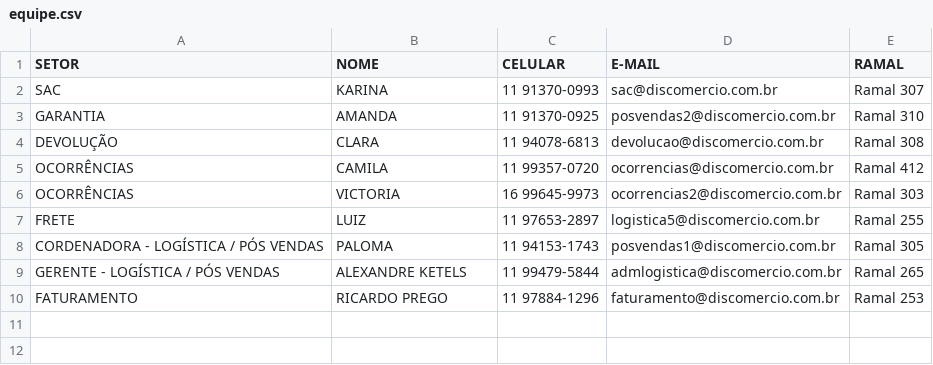
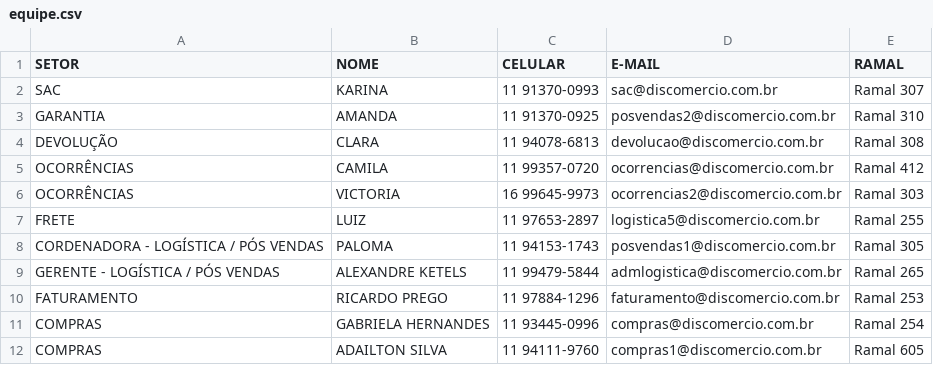
Before and after one commit to alexandreketels-byte/p-s-vendas-e-log-stica, a CSV file: equipe.csv, drawn as a sheet.

```diff
--- a/equipe.csv
+++ b/equipe.csv
@@ -10 +10,3 @@ GERENTE - LOGÍSTICA / PÓS VENDAS,ALEXANDRE KETELS,11 99479-5844,admlogistica@d
 FATURAMENTO,RICARDO PREGO,11 97884-1296,faturamento@discomercio.com.br,Ramal 253
+COMPRAS,GABRIELA HERNANDES,11 93445-0996,compras@discomercio.com.br,Ramal 254
+COMPRAS,ADAILTON SILVA,11 94111-9760,compras1@discomercio.com.br ,Ramal 605
```
Also changed, not shown: 19 other files.
